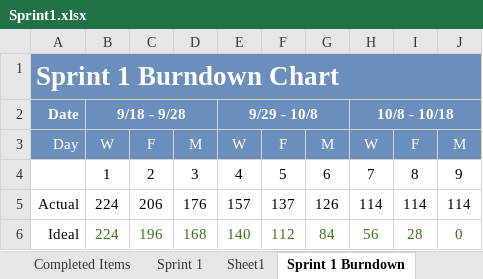
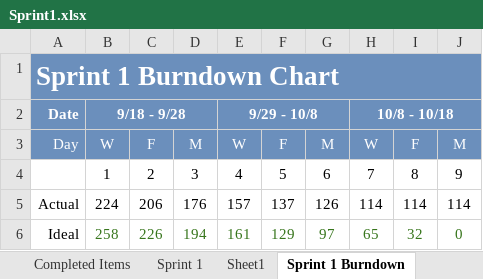
Before and after one commit to gaganthesky/IC3, an Excel workbook: Sprint_Docs/Sprint1/Sprint1.xlsx, sheet Sprint 1 Burndown, drawn as a sheet; values as stored, in another font and other column widths than the file's, no borders; charts and pictures not drawn; the diff names each change by its address in the sheet, - before the commit and + after, or states it on an @@ line.

```diff
--- a/Sprint_Docs/Sprint1/Sprint1.xlsx (sheet Sprint 1 Burndown)
+++ b/Sprint_Docs/Sprint1/Sprint1.xlsx (sheet Sprint 1 Burndown)
-B6: 224
+B6: 258
-C6: 196
+C6: 226
-D6: 168
+D6: 194
-E6: 140
+E6: 161
-F6: 112
+F6: 129
-G6: 84
+G6: 97
-H6: 56
+H6: 65
-I6: 28
+I6: 32
```
Also changed, not shown: sheet Sprint 1, charts or pictures.
